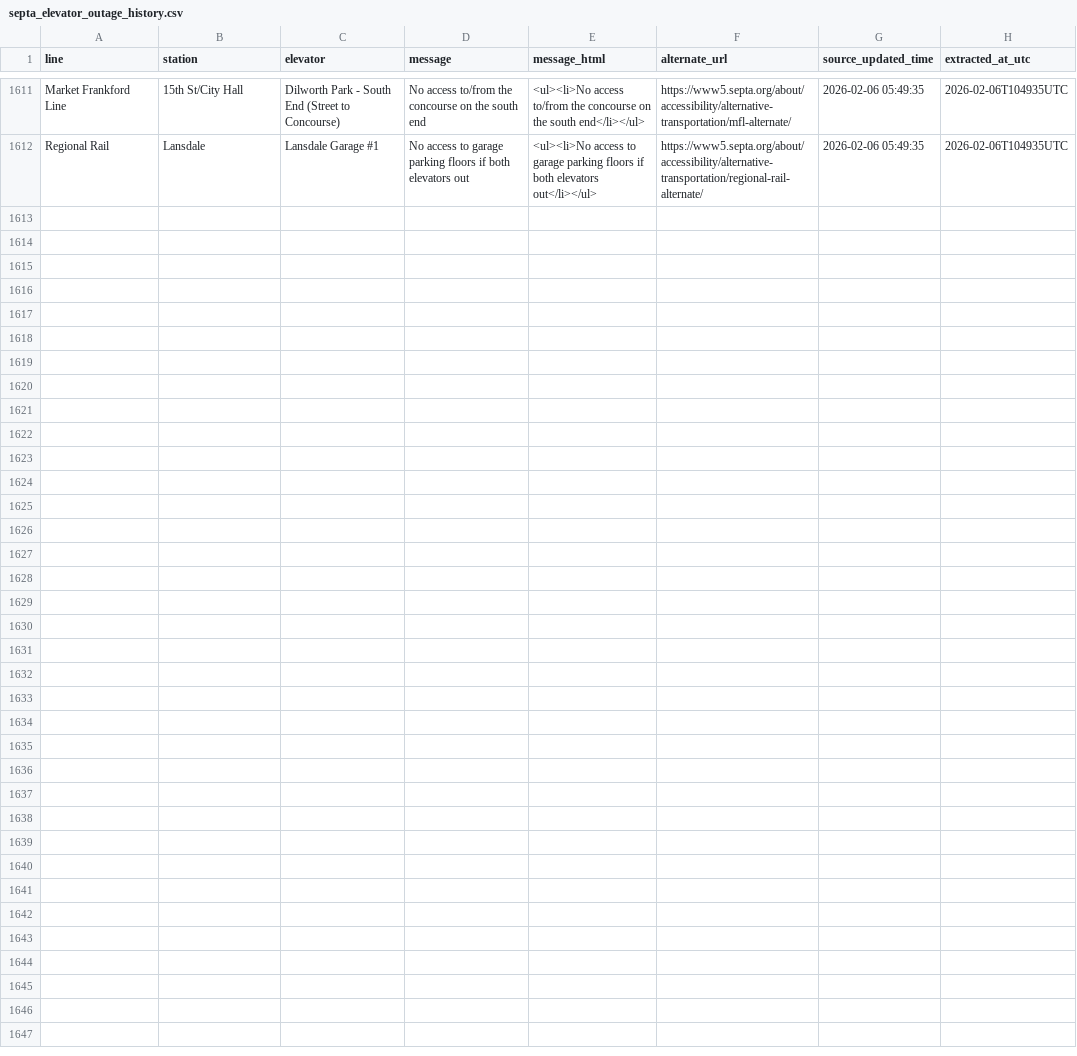
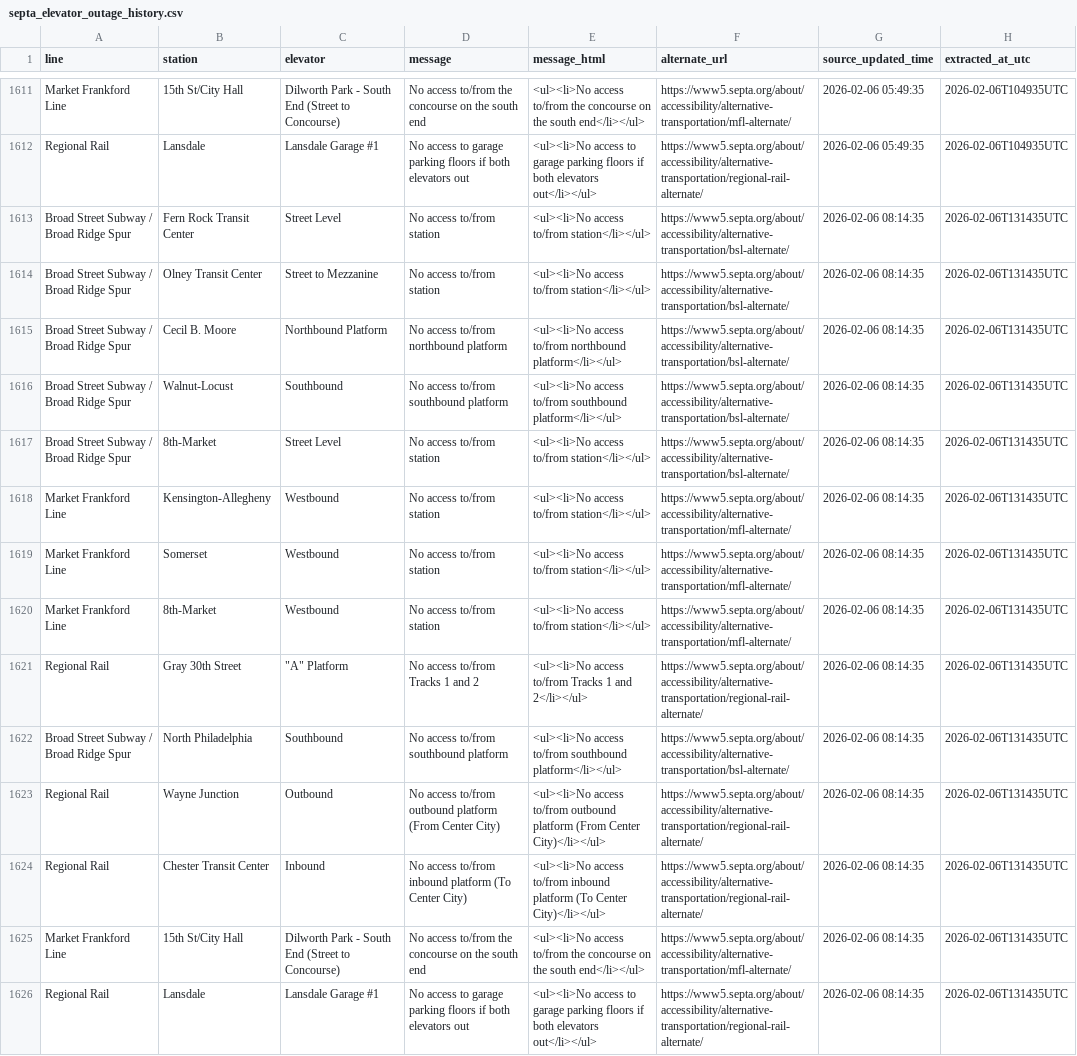
Before and after one commit to anyamemensah/data-archive, a CSV file: data/septa_elevator_outages/septa_elevator_outage_history.csv, drawn as a sheet; only a part is shown, gaps mark what is left out.

```diff
--- a/data/septa_elevator_outages/septa_elevator_outage_history.csv
+++ b/data/septa_elevator_outages/septa_elevator_outage_history.csv
@@ -2188 +2188,20 @@ Regional Rail,Lansdale,Lansdale Garage #1,"No access to garage parking floors if
 ",https://www5.septa.org/about/accessibility/alternative-transportation/regional-rail-alternate/,2026-02-06 05:49:35,2026-02-06T104935UTC
+Broad Street Subway / Broad Ridge Spur,Fern Rock Transit Center,Street Level,No access to/from station,<ul><li>No access to/from station</li></ul>,https://www5.septa.org/about/accessibility/alternative-transportation/bsl-alternate/,2026-02-06 08:14:35,2026-02-06T131435UTC
+Broad Street Subway / Broad Ridge Spur,Olney Transit Center,Street to Mezzanine,No access to/from station,<ul><li>No access to/from station</li></ul>,https://www5.septa.org/about/accessibility/alternative-transportation/bsl-alternate/,2026-02-06 08:14:35,2026-02-06T131435UTC
+Broad Street Subway / Broad Ridge Spur,Cecil B. Moore,Northbound Platform,No access to/from northbound platform,<ul><li>No access to/from northbound platform</li></ul>,https://www5.septa.org/about/accessibility/alternative-transportation/bsl-alternate/,2026-02-06 08:14:35,2026-02-06T131435UTC
+Broad Street Subway / Broad Ridge Spur,Walnut-Locust,Southbound,No access to/from southbound platform,<ul><li>No access to/from southbound platform</li></ul>,https://www5.septa.org/about/accessibility/alternative-transportation/bsl-alternate/,2026-02-06 08:14:35,2026-02-06T131435UTC
+Broad Street Subway / Broad Ridge Spur,8th-Market,Street Level,No access to/from station,<ul><li>No access to/from station</li></ul>,https://www5.septa.org/about/accessibility/alternative-transportation/bsl-alternate/,2026-02-06 08:14:35,2026-02-06T131435UTC
+Market Frankford Line,Kensington-Allegheny,Westbound,No access to/from station,<ul><li>No access to/from station</li></ul>,https://www5.septa.org/about/accessibility/alternative-transportation/mfl-alternate/,2026-02-06 08:14:35,2026-02-06T131435UTC
+Market Frankford Line,Somerset,Westbound ,No access to/from station,<ul><li>No access to/from station</li></ul>,https://www5.septa.org/about/accessibility/alternative-transportation/mfl-alternate/,2026-02-06 08:14:35,2026-02-06T131435UTC
+Market Frankford Line,8th-Market,Westbound,No access to/from station,<ul><li>No access to/from station</li></ul>,https://www5.septa.org/about/accessibility/alternative-transportation/mfl-alternate/,2026-02-06 08:14:35,2026-02-06T131435UTC
+Regional Rail,Gray 30th Street,"""A"" Platform",No access to/from Tracks 1 and 2,<ul><li>No access to/from Tracks 1 and 2</li></ul>,https://www5.septa.org/about/accessibility/alternative-transportation/regional-rail-alternate/,2026-02-06 08:14:35,2026-02-06T131435UTC
+Broad Street Subway / Broad Ridge Spur,North Philadelphia,Southbound,No access to/from southbound platform ,<ul><li>No access to/from southbound platform</li></ul> ,https://www5.septa.org/about/accessibility/alternative-transportation/bsl-alternate/,2026-02-06 08:14:35,2026-02-06T131435UTC
+Regional Rail,Wayne Junction,Outbound,No access to/from outbound platform (From Center City),<ul><li>No access to/from outbound platform (From Center City)</li></ul>,https://www5.septa.org/about/accessibility/alternative-transportation/regional-rail-alternate/,2026-02-06 08:14:35,2026-02-06T131435UTC
+Regional Rail,Chester Transit Center,Inbound,No access to/from inbound platform (To Center City),<ul><li>No access to/from inbound platform (To Center City)</li></ul>,https://www5.septa.org/about/accessibility/alternative-transportation/regional-rail-alternate/,2026-02-06 08:14:35,2026-02-06T131435UTC
+Market Frankford Line,15th St/City Hall,"Dilworth Park - South End (Street to Concourse)
+","No access to/from the concourse on the south end
+","<ul><li>No access to/from the concourse on the south end</li></ul>
+",https://www5.septa.org/about/accessibility/alternative-transportation/mfl-alternate/,2026-02-06 08:14:35,2026-02-06T131435UTC
+Regional Rail,Lansdale,Lansdale Garage #1,"No access to garage parking floors if both elevators out
+","<ul><li>No access to garage parking floors if both elevators out</li></ul>
+",https://www5.septa.org/about/accessibility/alternative-transportation/regional-rail-alternate/,2026-02-06 08:14:35,2026-02-06T131435UTC
```
